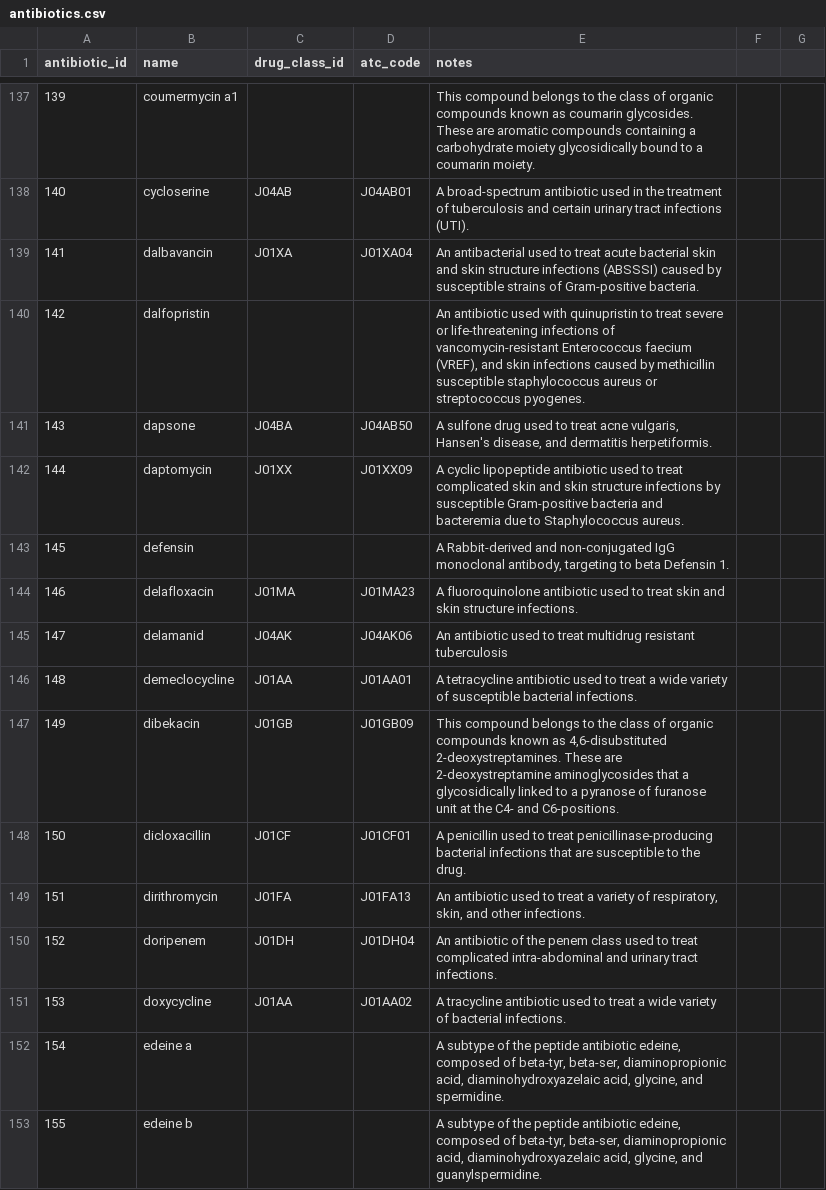
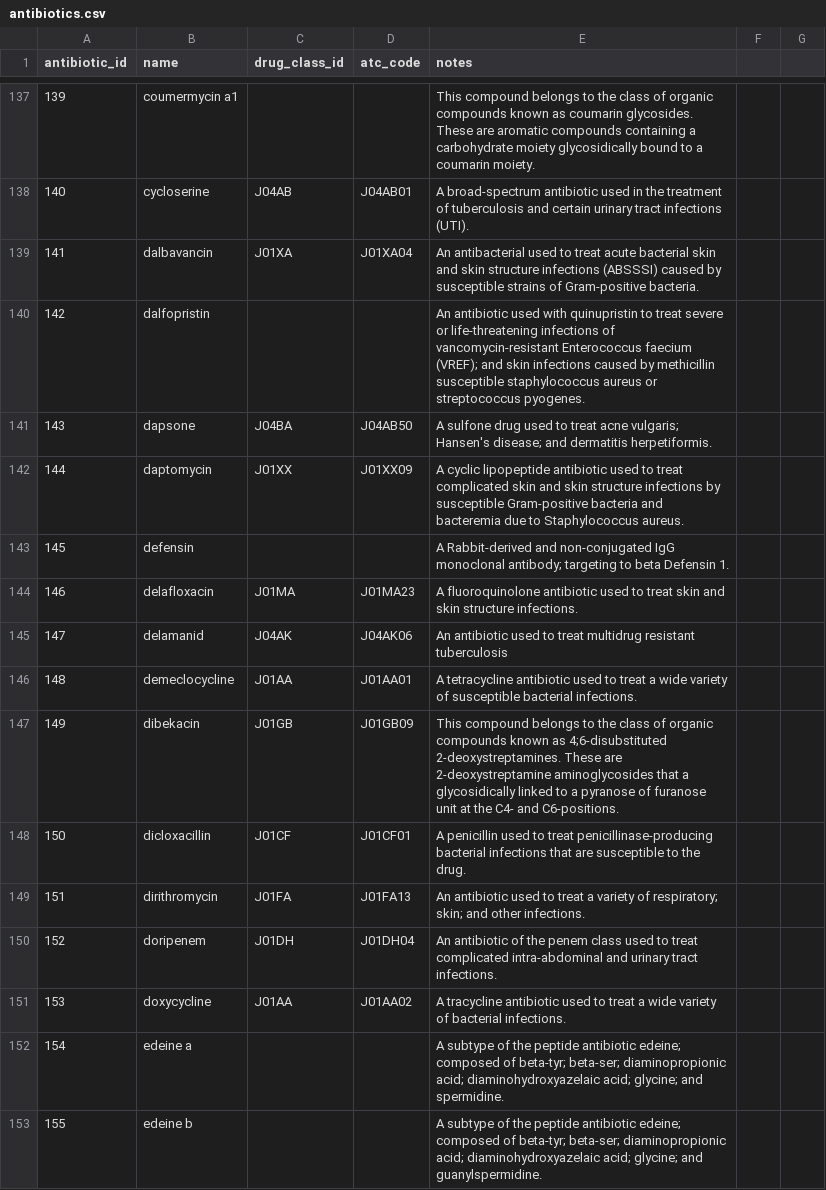
Before and after one commit to csc505-f25/antibiotic-resistance-database, a CSV file: data/antibiotics.csv, drawn as a sheet; only a part is shown, gaps mark what is left out; the diff covers the shown part only.

```diff
--- a/data/antibiotics.csv
+++ b/data/antibiotics.csv
@@ -142,6 +142,6 @@ antibiotic_id,name,drug_class_id,atc_code,notes
 141,dalbavancin,J01XA,J01XA04,"An antibacterial used to treat acute bacterial skin and skin structure infections (ABSSSI) caused by susceptible strains of Gram-positive bacteria."
-142,dalfopristin,,,"An antibiotic used with quinupristin to treat severe or life-threatening infections of vancomycin-resistant Enterococcus faecium (VREF), and skin infections caused by methicillin susceptible staphylococcus aureus or streptococcus pyogenes."
-143,dapsone,J04BA,J04AB50,"A sulfone drug used to treat acne vulgaris, Hansen's disease, and dermatitis herpetiformis."
+142,dalfopristin,,,"An antibiotic used with quinupristin to treat severe or life-threatening infections of vancomycin-resistant Enterococcus faecium (VREF); and skin infections caused by methicillin susceptible staphylococcus aureus or streptococcus pyogenes."
+143,dapsone,J04BA,J04AB50,"A sulfone drug used to treat acne vulgaris; Hansen's disease; and dermatitis herpetiformis."
 144,daptomycin,J01XX,J01XX09,"A cyclic lipopeptide antibiotic used to treat complicated skin and skin structure infections by susceptible Gram-positive bacteria and bacteremia due to Staphylococcus aureus."
-145,defensin,,,"A Rabbit-derived and non-conjugated IgG monoclonal antibody, targeting to beta Defensin 1."
+145,defensin,,,"A Rabbit-derived and non-conjugated IgG monoclonal antibody; targeting to beta Defensin 1."
 146,delafloxacin,J01MA,J01MA23,"A fluoroquinolone antibiotic used to treat skin and skin structure infections."
@@ -149,8 +149,8 @@ antibiotic_id,name,drug_class_id,atc_code,notes
 148,demeclocycline,J01AA,J01AA01,"A tetracycline antibiotic used to treat a wide variety of susceptible bacterial infections."
-149,dibekacin,J01GB,J01GB09,"This compound belongs to the class of organic compounds known as 4,6-disubstituted 2-deoxystreptamines. These are 2-deoxystreptamine aminoglycosides that a glycosidically linked to a pyranose of furanose unit at the C4- and C6-positions."
+149,dibekacin,J01GB,J01GB09,"This compound belongs to the class of organic compounds known as 4;6-disubstituted 2-deoxystreptamines. These are 2-deoxystreptamine aminoglycosides that a glycosidically linked to a pyranose of furanose unit at the C4- and C6-positions."
 150,dicloxacillin,J01CF,J01CF01,"A penicillin used to treat penicillinase-producing bacterial infections that are susceptible to the drug."
-151,dirithromycin,J01FA,J01FA13,"An antibiotic used to treat a variety of respiratory, skin, and other infections."
+151,dirithromycin,J01FA,J01FA13,"An antibiotic used to treat a variety of respiratory; skin; and other infections."
 152,doripenem,J01DH,J01DH04,"An antibiotic of the penem class used to treat complicated intra-abdominal and urinary tract infections."
 153,doxycycline,J01AA,J01AA02,"A tracycline antibiotic used to treat a wide variety of bacterial infections."
-154,edeine a,,,"A subtype of the peptide antibiotic edeine, composed of beta-tyr, beta-ser, diaminopropionic acid, diaminohydroxyazelaic acid, glycine, and spermidine."
-155,edeine b,,,"A subtype of the peptide antibiotic edeine, composed of beta-tyr, beta-ser, diaminopropionic acid, diaminohydroxyazelaic acid, glycine, and guanylspermidine."
+154,edeine a,,,"A subtype of the peptide antibiotic edeine; composed of beta-tyr; beta-ser; diaminopropionic acid; diaminohydroxyazelaic acid; glycine; and spermidine."
+155,edeine b,,,"A subtype of the peptide antibiotic edeine; composed of beta-tyr; beta-ser; diaminopropionic acid; diaminohydroxyazelaic acid; glycine; and guanylspermidine."
```
Also changed, not shown: 1 added row, 1 removed row and 173 edited cells elsewhere in this file, data/drug_classes.csv, 37 other files.
